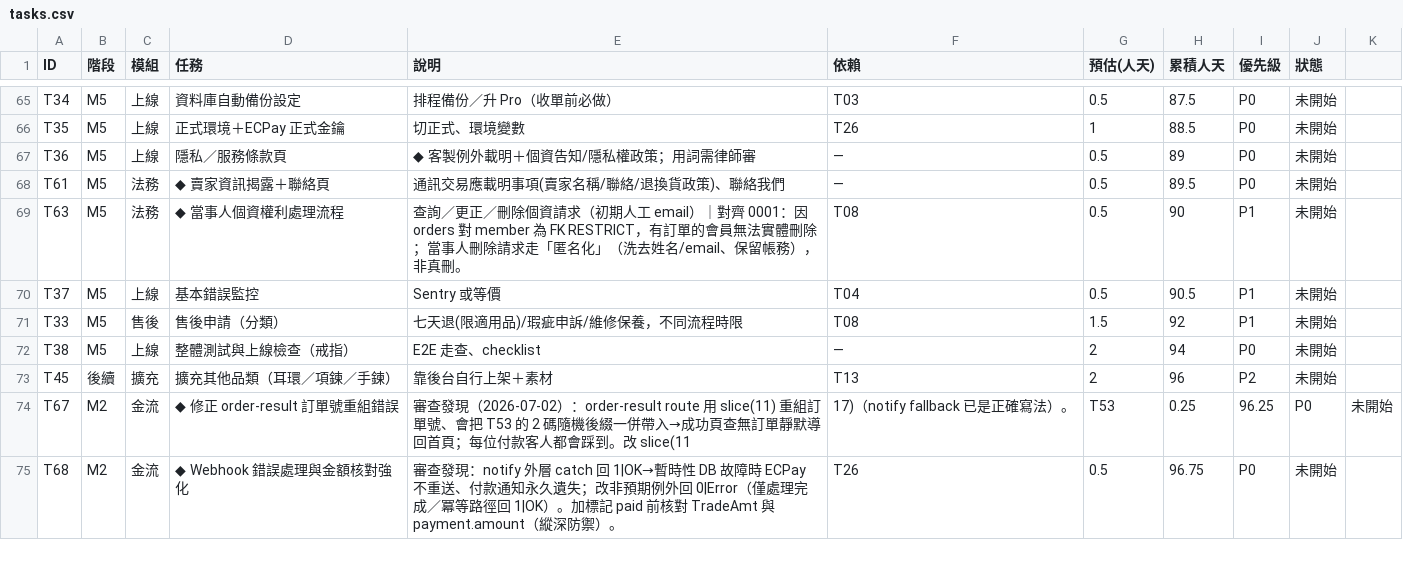
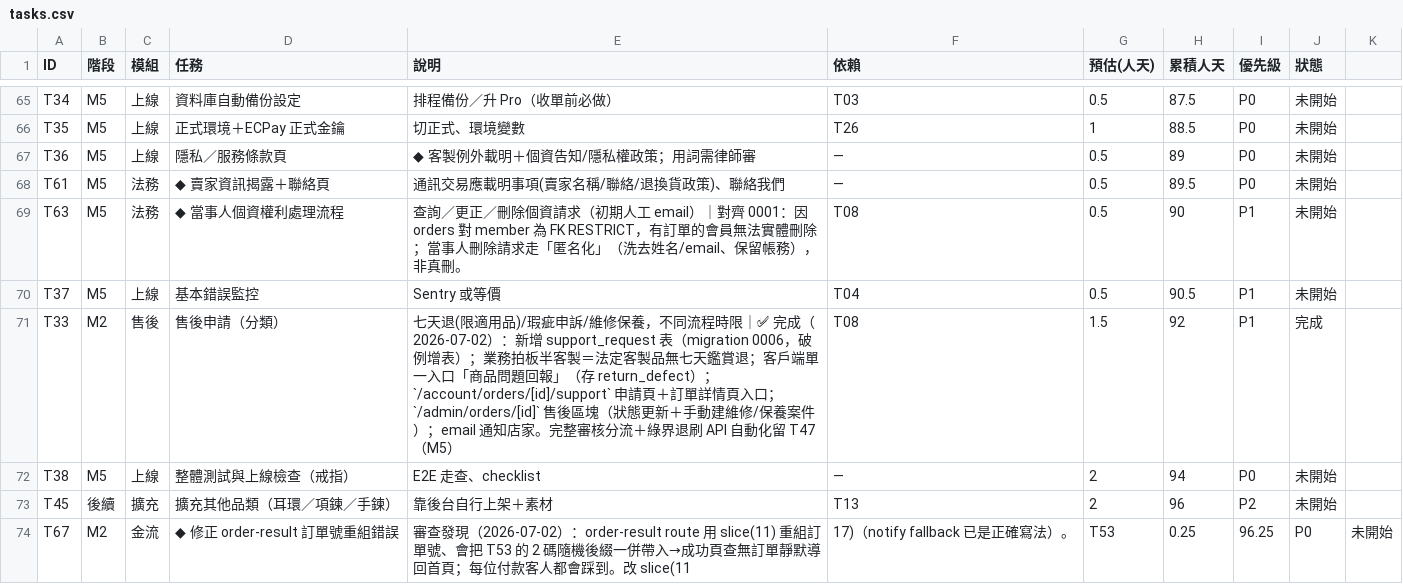
Before and after one commit to incantochen/incantochen, a CSV file: docs/tasks.csv, drawn as a sheet; only a part is shown, gaps mark what is left out; the shorter side is filled out with more unchanged rows.

```diff
--- a/docs/tasks.csv
+++ b/docs/tasks.csv
@@ -70,3 +70,3 @@ T63,M5,法務,◆ 當事人個資權利處理流程,查詢／更正／刪除個
 T37,M5,上線,基本錯誤監控,Sentry 或等價,T04,0.5,90.5,P1,未開始
-T33,M5,售後,售後申請（分類）,七天退(限適用品)/瑕疵申訴/維修保養，不同流程時限,T08,1.5,92,P1,未開始
+T33,M2,售後,售後申請（分類）,七天退(限適用品)/瑕疵申訴/維修保養，不同流程時限｜✅ 完成（2026-07-02）：新增 support_request 表（migration 0006，破例增表）；業務拍板半客製＝法定客製品無七天鑑賞退；客戶端單一入口「商品問題回報」（存 return_defect）；`/account/orders/[id]/support` 申請頁＋訂單詳情頁入口；`/admin/orders/[id]` 售後區塊（狀態更新＋手動建維修/保養案件）；email 通知店家。完整審核分流＋綠界退刷 API 自動化留 T47（M5）,T08,1.5,92,P1,完成
 T38,M5,上線,整體測試與上線檢查（戒指）,E2E 走查、checklist,—,2,94,P0,未開始
```
Also changed, not shown: 16 other files.
